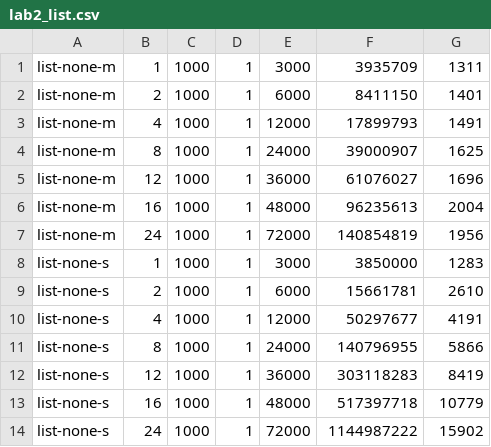
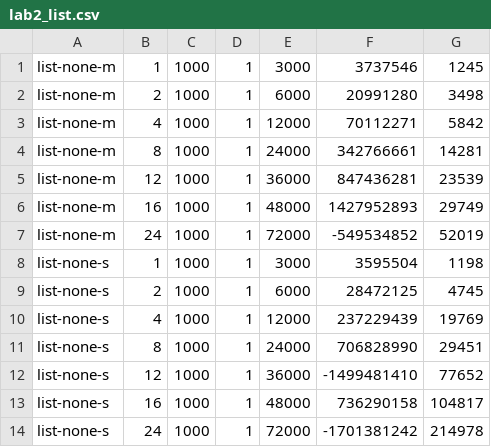
Before and after one commit to NaThong/CS-111, a CSV file: lab2B/lab2_list.csv, drawn as a sheet.

```diff
--- a/lab2B/lab2_list.csv
+++ b/lab2B/lab2_list.csv
@@ -1,14 +1,14 @@
-list-none-m,1,1000,1,3000,3935709,1311
-list-none-m,2,1000,1,6000,8411150,1401
-list-none-m,4,1000,1,12000,17899793,1491
-list-none-m,8,1000,1,24000,39000907,1625
-list-none-m,12,1000,1,36000,61076027,1696
-list-none-m,16,1000,1,48000,96235613,2004
-list-none-m,24,1000,1,72000,140854819,1956
-list-none-s,1,1000,1,3000,3850000,1283
-list-none-s,2,1000,1,6000,15661781,2610
-list-none-s,4,1000,1,12000,50297677,4191
-list-none-s,8,1000,1,24000,140796955,5866
-list-none-s,12,1000,1,36000,303118283,8419
-list-none-s,16,1000,1,48000,517397718,10779
-list-none-s,24,1000,1,72000,1144987222,15902
+list-none-m,1,1000,1,3000,3737546,1245
+list-none-m,2,1000,1,6000,20991280,3498
+list-none-m,4,1000,1,12000,70112271,5842
+list-none-m,8,1000,1,24000,342766661,14281
+list-none-m,12,1000,1,36000,847436281,23539
+list-none-m,16,1000,1,48000,1427952893,29749
+list-none-m,24,1000,1,72000,-549534852,52019
+list-none-s,1,1000,1,3000,3595504,1198
+list-none-s,2,1000,1,6000,28472125,4745
+list-none-s,4,1000,1,12000,237229439,19769
+list-none-s,8,1000,1,24000,706828990,29451
+list-none-s,12,1000,1,36000,-1499481410,77652
+list-none-s,16,1000,1,48000,736290158,104817
+list-none-s,24,1000,1,72000,-1701381242,214978
```
Also changed, not shown: 3 other files.
